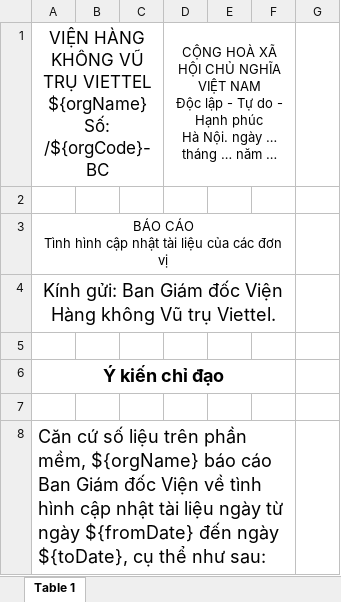
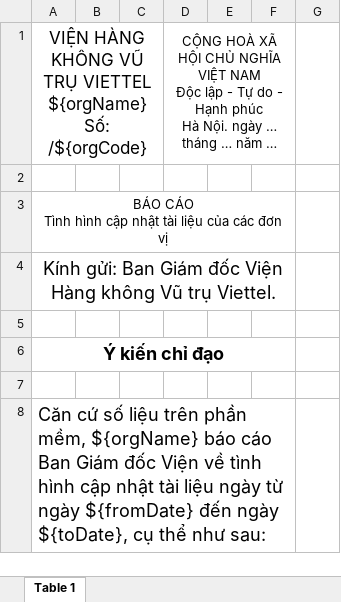
Before and after one commit to Zerohour214/Viettel-OpenKM, an Excel workbook: src/main/resources/template/BC_ACTIVITY_DOCUMENT.xlsx, sheet Table 1, drawn as a sheet; only a part is shown; values as stored, in another font and other column widths than the file's, no borders; charts and pictures not drawn; ↵ is a line break in a cell; the diff names each change by its address in the sheet, - before the commit and + after, or states it on an @@ line.

```diff
--- a/src/main/resources/template/BC_ACTIVITY_DOCUMENT.xlsx (sheet Table 1)
+++ b/src/main/resources/template/BC_ACTIVITY_DOCUMENT.xlsx (sheet Table 1)
-A1: …${orgName} ↵ Số: /${orgCode}-BC
+A1: …${orgName} ↵ Số: /${orgCode}
```
Also changed, not shown: src/main/resources/template/BC_QUALITY_DOCUMENT.xlsx, src/main/resources/template/BC_RESULT_TRANSMIT.xlsx, 13 other files.
